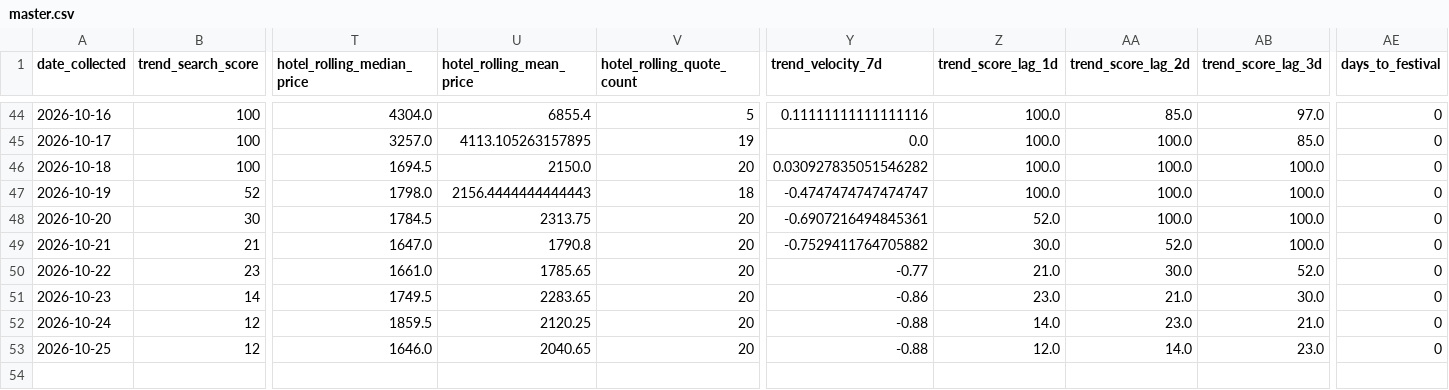
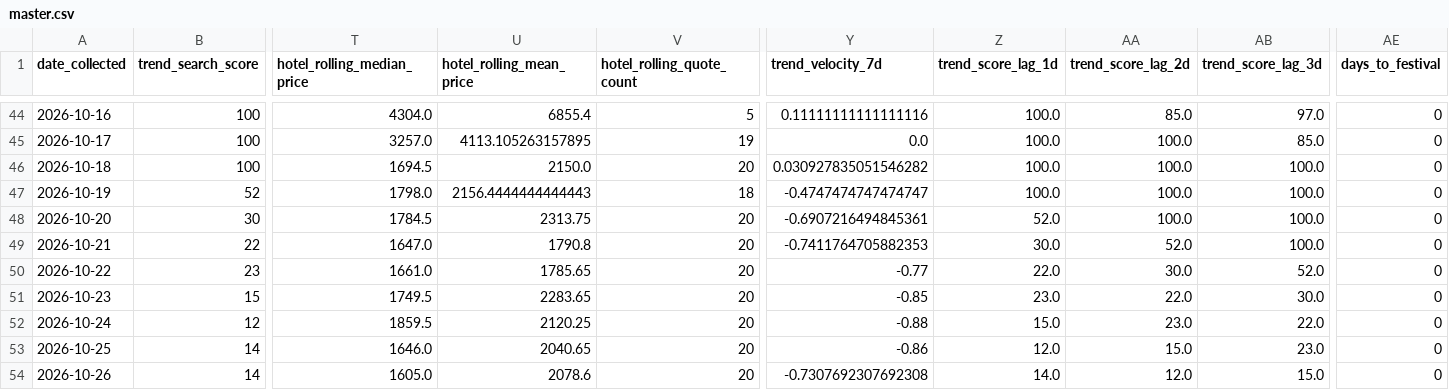
Before and after one commit to Naehum-Dela-Cruz/dep-data-engineering-naehum, a CSV file: data/processed/masskara/analysis/master.csv, drawn as a sheet; only a part is shown, gaps mark what is left out; rows hold the shown columns only; the diff names each change by its address in the sheet, - before the commit and + after, or states it on an @@ line.

```diff
--- a/data/processed/masskara/analysis/master.csv
+++ b/data/processed/masskara/analysis/master.csv
-B49 (trend_search_score): 21
+B49 (trend_search_score): 22
-Y49 (trend_velocity_7d): -0.7529411764705882
+Y49 (trend_velocity_7d): -0.7411764705882353
-Z50 (trend_score_lag_1d): 21.0
+Z50 (trend_score_lag_1d): 22.0
-B51 (trend_search_score): 14
+B51 (trend_search_score): 15
-Y51 (trend_velocity_7d): -0.86
+Y51 (trend_velocity_7d): -0.85
-AA51 (trend_score_lag_2d): 21.0
+AA51 (trend_score_lag_2d): 22.0
-Z52 (trend_score_lag_1d): 14.0
+Z52 (trend_score_lag_1d): 15.0
-AB52 (trend_score_lag_3d): 21.0
+AB52 (trend_score_lag_3d): 22.0
-B53 (trend_search_score): 12
+B53 (trend_search_score): 14
-Y53 (trend_velocity_7d): -0.88
+Y53 (trend_velocity_7d): -0.86
-AA53 (trend_score_lag_2d): 14.0
+AA53 (trend_score_lag_2d): 15.0
+row 54: 2026-10-26 | 14 | 1605.0 | 2078.6 | 20 | -0.7307692307692308 | 14.0 | 12.0 | 15.0 | 0
```
Also changed, not shown: data/processed/cleaned_flights.csv, data/processed/cleaned_hotels.csv, 1 other file.
